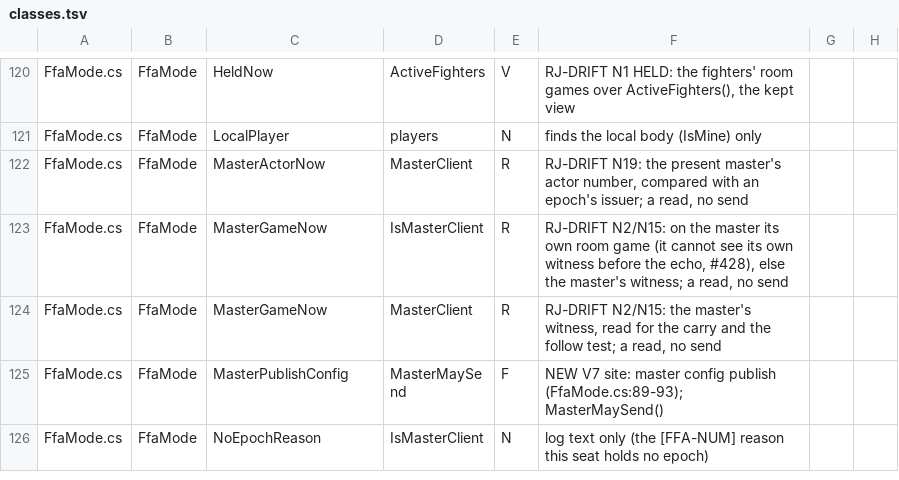
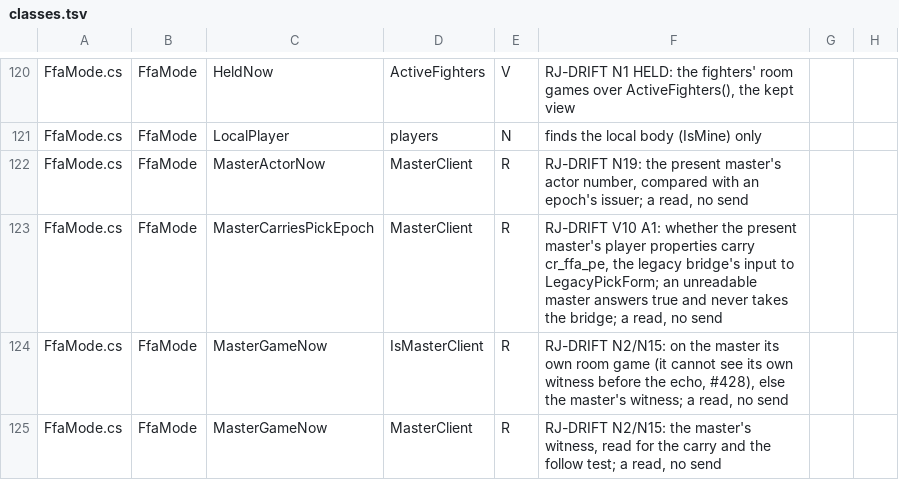
Before and after one commit to SidNDeed/SidsCompetitiveRounds, a TSV file: tools/kept_view_census/classes.tsv, drawn as a sheet; only a part is shown, gaps mark what is left out; the shorter side is filled out with more unchanged rows.

```diff
--- a/tools/kept_view_census/classes.tsv
+++ b/tools/kept_view_census/classes.tsv
@@ -122,2 +122,3 @@ FfaMode.cs	FfaMode	LocalPlayer	players	N	finds the local body (IsMine) only
 FfaMode.cs	FfaMode	MasterActorNow	MasterClient	R	RJ-DRIFT N19: the present master's actor number, compared with an epoch's issuer; a read, no send	
+FfaMode.cs	FfaMode	MasterCarriesPickEpoch	MasterClient	R	RJ-DRIFT V10 A1: whether the present master's player properties carry cr_ffa_pe, the legacy bridge's input to LegacyPickForm; an unreadable master answers true and never takes the bridge; a read, no send	
 FfaMode.cs	FfaMode	MasterGameNow	IsMasterClient	R	RJ-DRIFT N2/N15: on the master its own room game (it cannot see its own witness before the echo, #428), else the master's witness; a read, no send	
```
Also changed, not shown: 2 other files.
